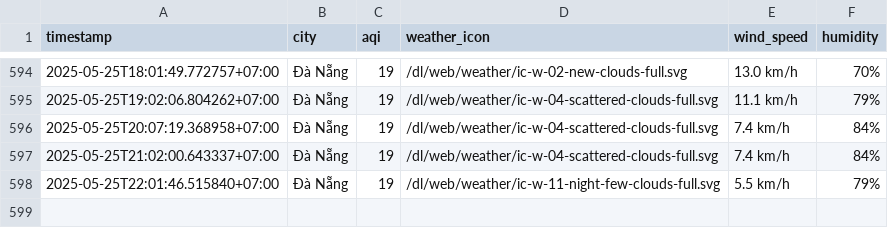
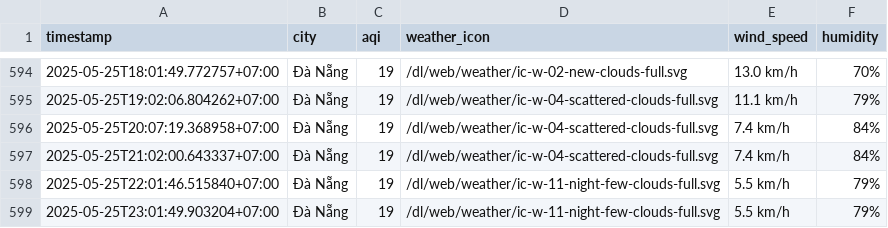
Before and after one commit to nghiahsgs/iqair-dataset, a CSV file: result/da-nang/aqi_da-nang_2025_may.csv, drawn as a sheet; only a part is shown, gaps mark what is left out.

```diff
--- a/result/da-nang/aqi_da-nang_2025_may.csv
+++ b/result/da-nang/aqi_da-nang_2025_may.csv
@@ -598 +598,2 @@ timestamp,city,aqi,weather_icon,wind_speed,humidity
 2025-05-25T22:01:46.515840+07:00,Đà Nẵng,19,/dl/web/weather/ic-w-11-night-few-clouds-full.svg,5.5 km/h,79%
+2025-05-25T23:01:49.903204+07:00,Đà Nẵng,19,/dl/web/weather/ic-w-11-night-few-clouds-full.svg,5.5 km/h,79%
```
Also changed, not shown: result/can-tho/aqi_can-tho_2025_may.csv, result/hai-phong/aqi_hai-phong_2025_may.csv, 5 other files.
